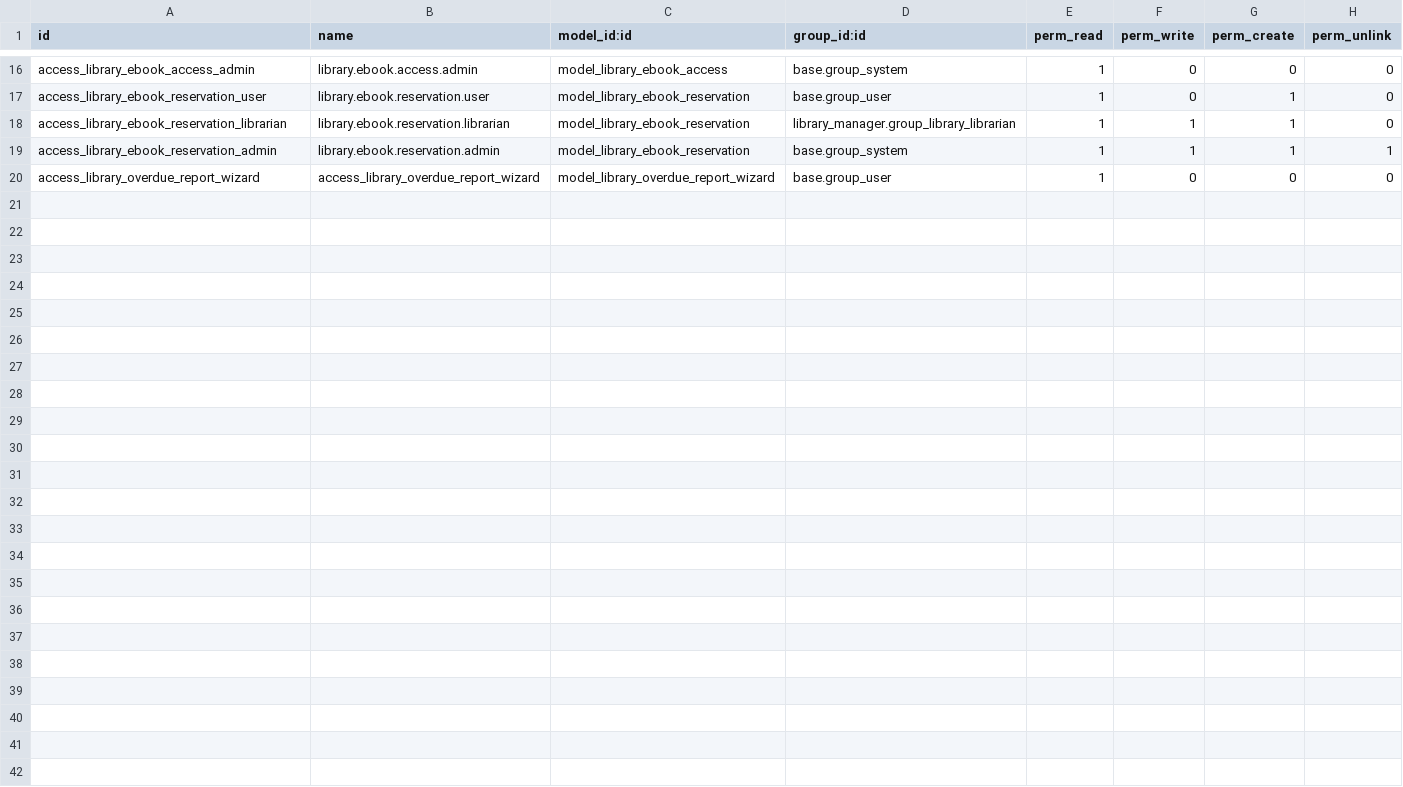
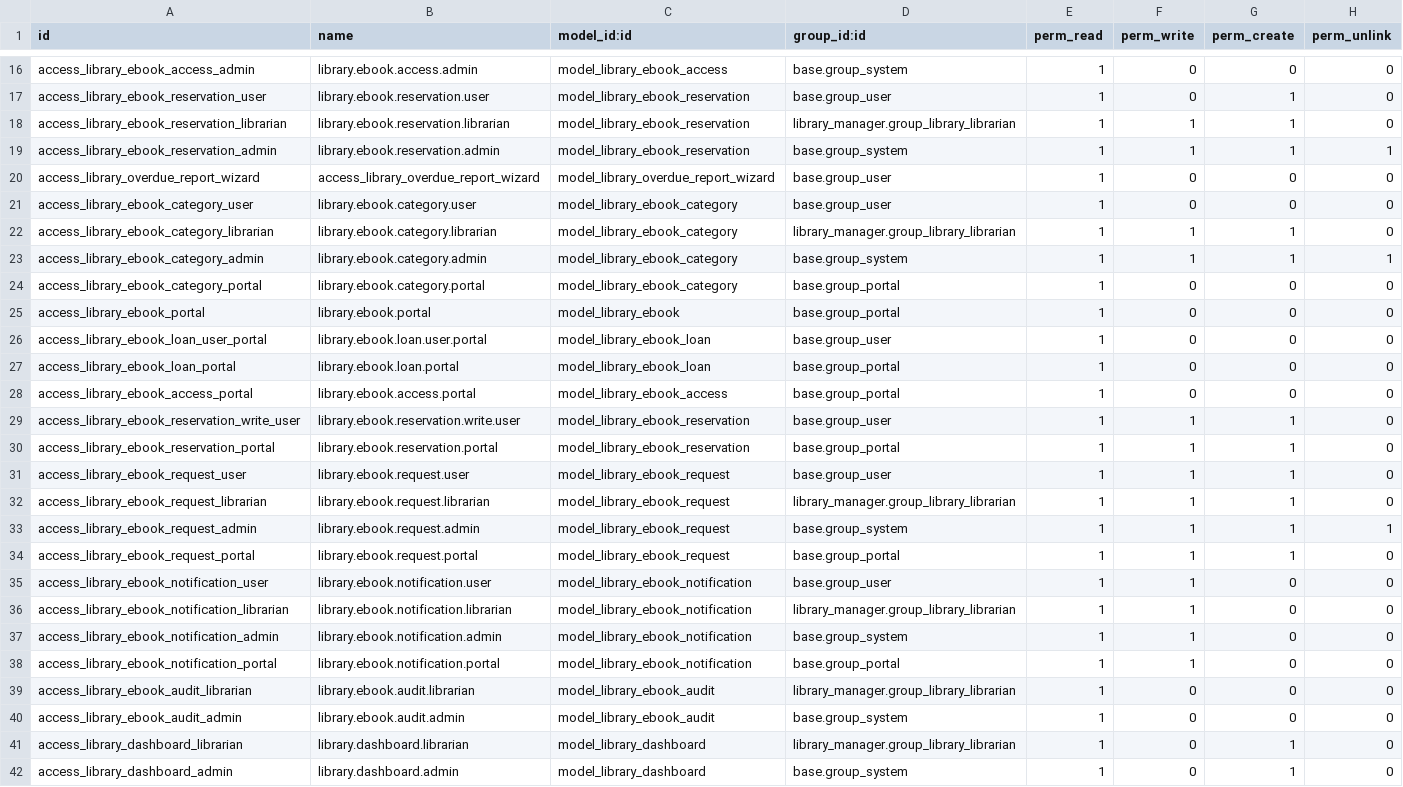
Before and after one commit to mdouglasolivier-design/library_manager, a CSV file: security/ir.model.access.csv, drawn as a sheet; only a part is shown, gaps mark what is left out; the diff names each change by its address in the sheet, - before the commit and + after, or states it on an @@ line.

```diff
--- a/security/ir.model.access.csv
+++ b/security/ir.model.access.csv
+row 21: access_library_ebook_category_user | library.ebook.category.user | model_library_ebook_category | base.group_user | 1 | 0 | 0 | 0
+row 22: access_library_ebook_category_librarian | library.ebook.category.librarian | model_library_ebook_category | library_manager.group_library_librarian | 1 | 1 | 1 | 0
+row 23: access_library_ebook_category_admin | library.ebook.category.admin | model_library_ebook_category | base.group_system | 1 | 1 | 1 | 1
+row 24: access_library_ebook_category_portal | library.ebook.category.portal | model_library_ebook_category | base.group_portal | 1 | 0 | 0 | 0
+row 25: access_library_ebook_portal | library.ebook.portal | model_library_ebook | base.group_portal | 1 | 0 | 0 | 0
+row 26: access_library_ebook_loan_user_portal | library.ebook.loan.user.portal | model_library_ebook_loan | base.group_user | 1 | 0 | 0 | 0
+row 27: access_library_ebook_loan_portal | library.ebook.loan.portal | model_library_ebook_loan | base.group_portal | 1 | 0 | 0 | 0
+row 28: access_library_ebook_access_portal | library.ebook.access.portal | model_library_ebook_access | base.group_portal | 1 | 0 | 0 | 0
+row 29: access_library_ebook_reservation_write_user | library.ebook.reservation.write.user | model_library_ebook_reservation | base.group_user | 1 | 1 | 1 | 0
+row 30: access_library_ebook_reservation_portal | library.ebook.reservation.portal | model_library_ebook_reservation | base.group_portal | 1 | 1 | 1 | 0
+row 31: access_library_ebook_request_user | library.ebook.request.user | model_library_ebook_request | base.group_user | 1 | 1 | 1 | 0
+row 32: access_library_ebook_request_librarian | library.ebook.request.librarian | model_library_ebook_request | library_manager.group_library_librarian | 1 | 1 | 1 | 0
+row 33: access_library_ebook_request_admin | library.ebook.request.admin | model_library_ebook_request | base.group_system | 1 | 1 | 1 | 1
+row 34: access_library_ebook_request_portal | library.ebook.request.portal | model_library_ebook_request | base.group_portal | 1 | 1 | 1 | 0
+row 35: access_library_ebook_notification_user | library.ebook.notification.user | model_library_ebook_notification | base.group_user | 1 | 1 | 0 | 0
+row 36: access_library_ebook_notification_librarian | library.ebook.notification.librarian | model_library_ebook_notification | library_manager.group_library_librarian | 1 | 1 | 0 | 0
+row 37: access_library_ebook_notification_admin | library.ebook.notification.admin | model_library_ebook_notification | base.group_system | 1 | 1 | 0 | 0
+row 38: access_library_ebook_notification_portal | library.ebook.notification.portal | model_library_ebook_notification | base.group_portal | 1 | 1 | 0 | 0
+row 39: access_library_ebook_audit_librarian | library.ebook.audit.librarian | model_library_ebook_audit | library_manager.group_library_librarian | 1 | 0 | 0 | 0
+row 40: access_library_ebook_audit_admin | library.ebook.audit.admin | model_library_ebook_audit | base.group_system | 1 | 0 | 0 | 0
+row 41: access_library_dashboard_librarian | library.dashboard.librarian | model_library_dashboard | library_manager.group_library_librarian | 1 | 0 | 1 | 0
+row 42: access_library_dashboard_admin | library.dashboard.admin | model_library_dashboard | base.group_system | 1 | 0 | 1 | 0
```
Also changed, not shown: 35 other files.
